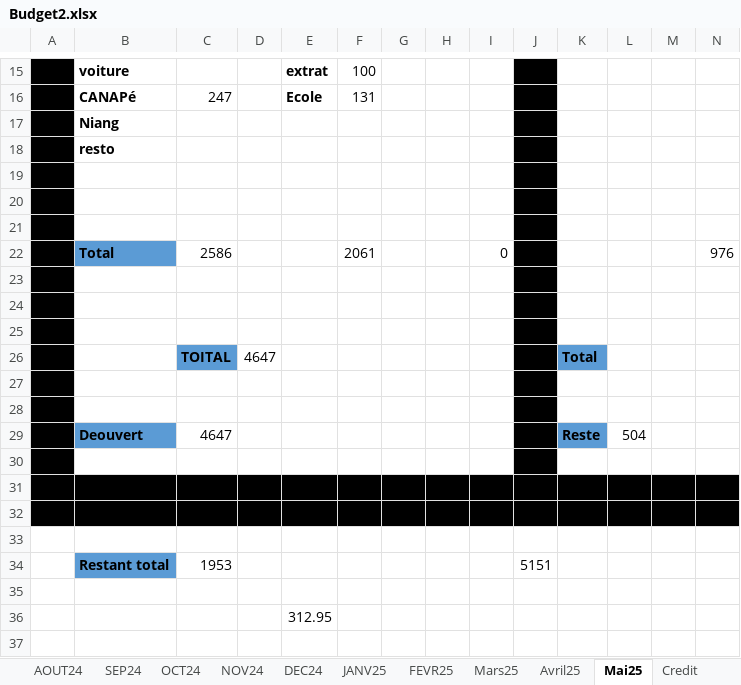
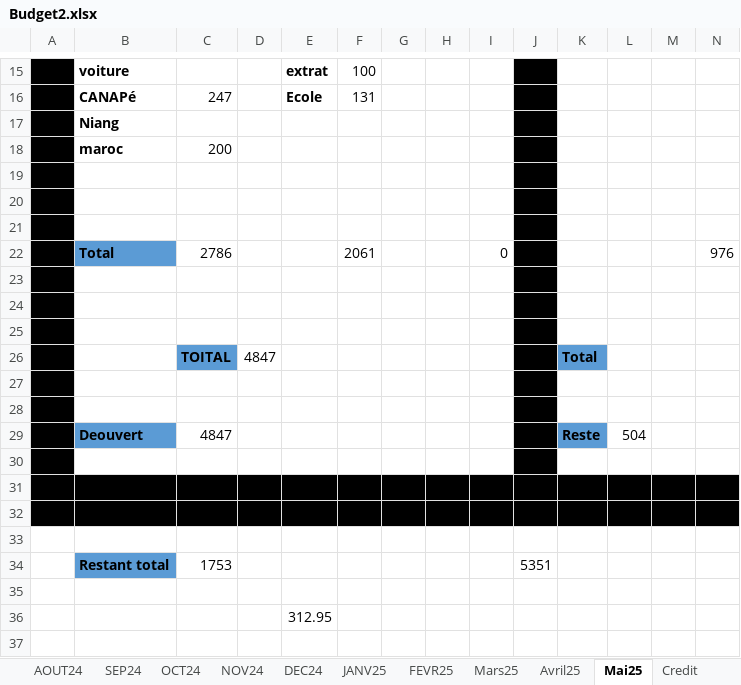
Before and after one commit to Aboudara/myDocs, an Excel workbook: Budget2.xlsx, sheet Mai25, drawn as a sheet; only a part is shown, gaps mark what is left out; values as stored, in another font and other column widths than the file's, no borders; removed rows and columns are numbered as before the commit, all else as after; rows hold the shown columns only; the diff names each change by its address in the sheet, - before the commit and + after, or states it on an @@ line.

Commit message:
090525

```diff
--- a/Budget2.xlsx (sheet Mai25)
+++ b/Budget2.xlsx (sheet Mai25)
-row 18:  | resto
+row 18:  | maroc | 200
-C22: 2586
+C22: 2786
-D26: 4647
+D26: 4847
-C29: 4647
+C29: 4847
-row 34:  | Restant total | 1953 |  |  |  |  |  |  | 5151
+row 34:  | Restant total | 1753 |  |  |  |  |  |  | 5351
```
Also changed, not shown: sheet Construction, formulas that keep their value.
